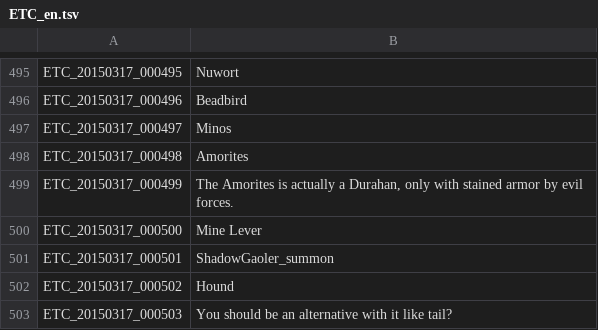
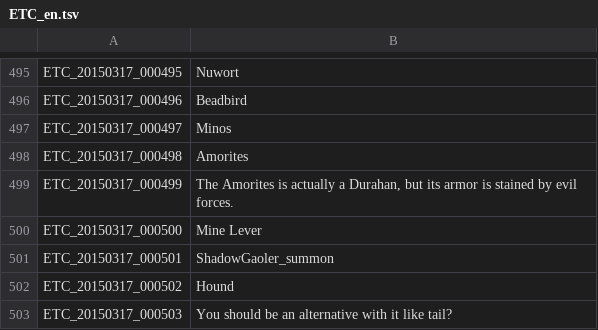
Before and after one commit to marikim/EnglishTranslation, a TSV file: ETC_en.tsv, drawn as a sheet; only a part is shown, gaps mark what is left out.

Commit message:
Update ETC_en.tsv

```diff
--- a/ETC_en.tsv
+++ b/ETC_en.tsv
@@ -498,3 +498,3 @@ ETC_20150317_000497	Minos
 ETC_20150317_000498	Amorites
-ETC_20150317_000499	The Amorites is actually a Durahan, only with stained armor by evil forces.
+ETC_20150317_000499	The Amorites is actually a Durahan, but its armor is stained by evil forces.
 ETC_20150317_000500	Mine Lever
```
